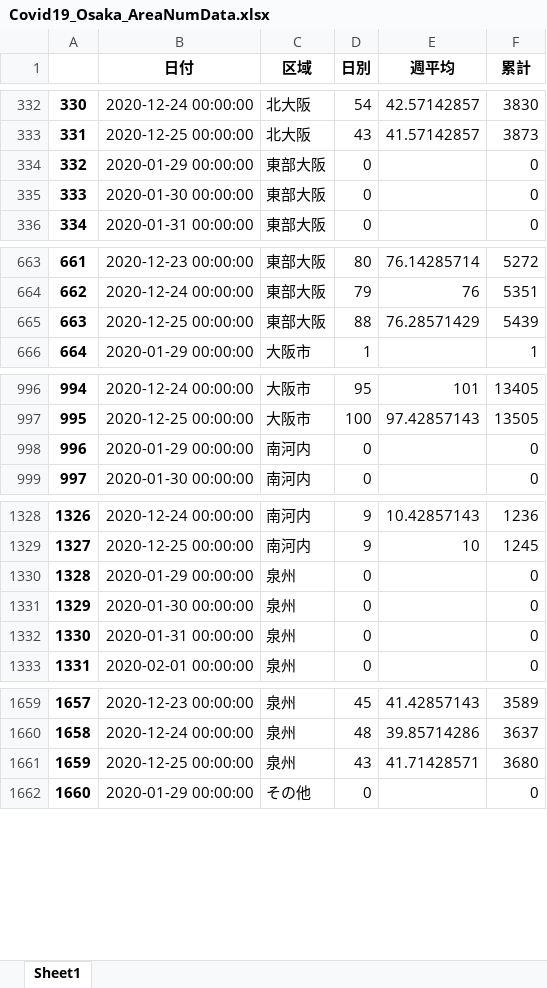
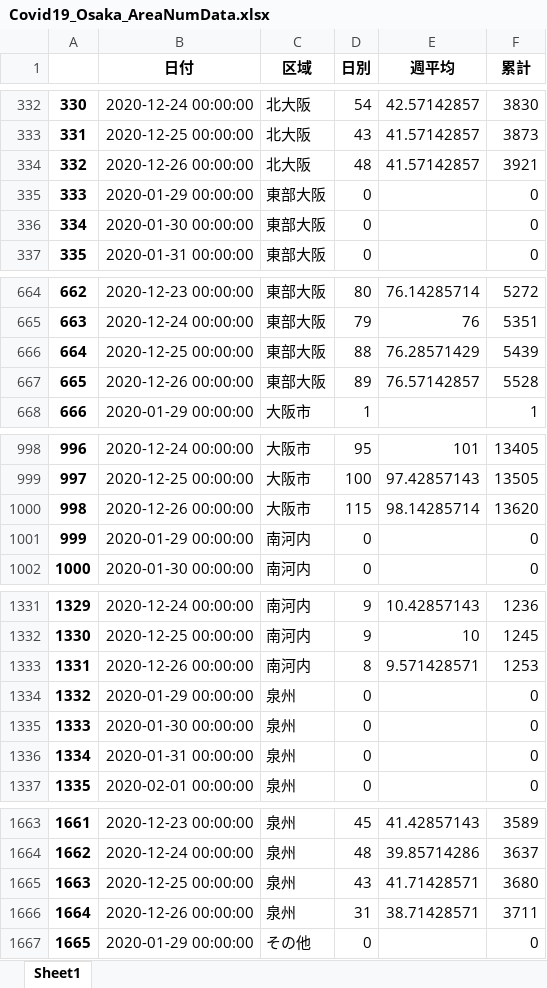
Before and after one commit to massatacker/Covid19OsakaAreaTwonHeroku, an Excel workbook: Covid19_Osaka_AreaNumData.xlsx, sheet Sheet1, drawn as a sheet; only a part is shown, gaps mark what is left out; values as stored, in another font and other column widths than the file's, no borders; addresses are those after the commit; the diff covers the shown part only; the diff names each change by its address in the sheet, - before the commit and + after, or states it on an @@ line.

```diff
--- a/Covid19_Osaka_AreaNumData.xlsx (sheet Sheet1)
+++ b/Covid19_Osaka_AreaNumData.xlsx (sheet Sheet1)
+row 334: 332 | 2020-12-26 00:00:00 | 北大阪 | 48 | 41.57142857 | 3921
@@ column A renumbered between rows 335 and 2331 @@
+row 667: 665 | 2020-12-26 00:00:00 | 東部大阪 | 89 | 76.57142857 | 5528
+row 1000: 998 | 2020-12-26 00:00:00 | 大阪市 | 115 | 98.14285714 | 13620
+row 1333: 1331 | 2020-12-26 00:00:00 | 南河内 | 8 | 9.571428571 | 1253
+row 1666: 1664 | 2020-12-26 00:00:00 | 泉州 | 31 | 38.71428571 | 3711
```
Also changed, not shown: 2 added rows elsewhere in this sheet, Covid19_Osaka_TownNumData.xlsx, 1 other file.
